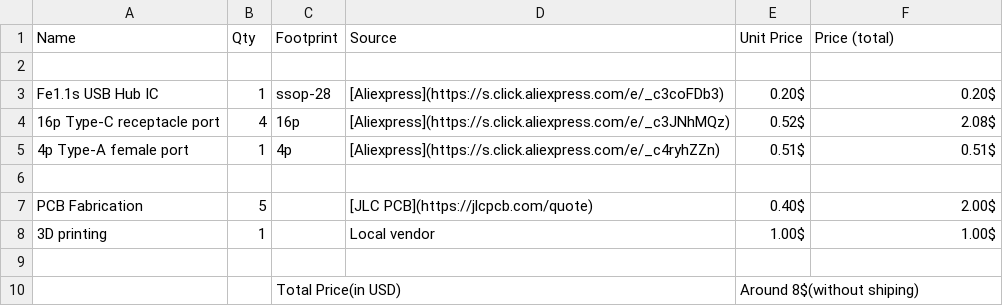
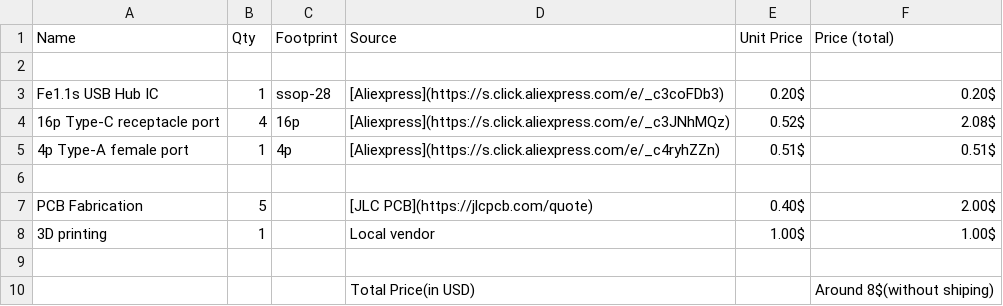
Before and after one commit to minhazislamnafi/MICRO-USB-HUB, a CSV file: BOM.csv, drawn as a sheet; removed rows and columns are numbered as before the commit, all else as after; the diff names each change by its address in the sheet, - before the commit and + after, or states it on an @@ line.

Commit message:
Update BOM.csv

```diff
--- a/BOM.csv
+++ b/BOM.csv
-row 10:  |  | Total Price(in USD) |  | Around 8$(without shiping)
+row 10:  |  |  | Total Price(in USD) |  | Around 8$(without shiping)
```
